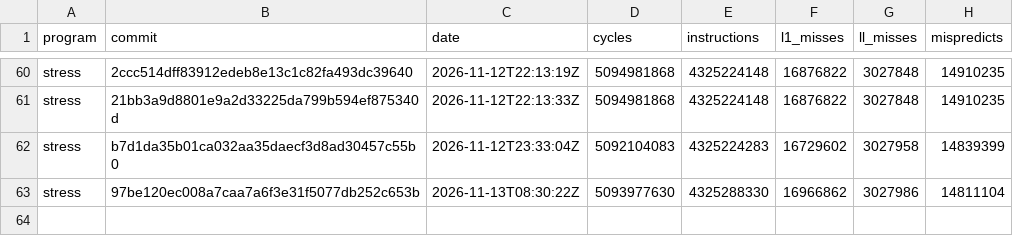
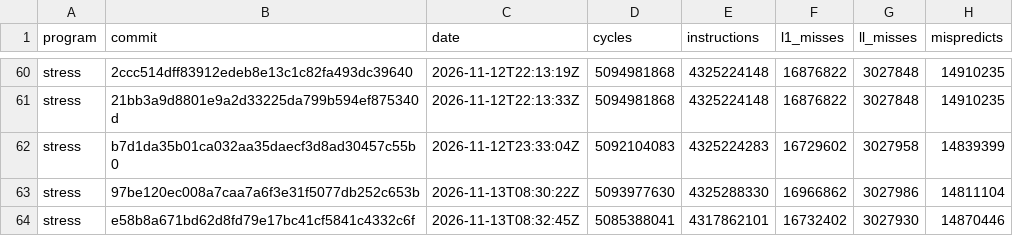
Before and after one commit to zane-lang/compiler, a TSV file: stress-plain.tsv, drawn as a sheet; only a part is shown, gaps mark what is left out; the diff names each change by its address in the sheet, - before the commit and + after, or states it on an @@ line.

```diff
--- a/stress-plain.tsv
+++ b/stress-plain.tsv
+row 64: stress | e58b8a671bd62d8fd79e17bc41cf5841c4332c6f | 2026-11-13T08:32:45Z | 5085388041 | 4317862101 | 16732402 | 3027930 | 14870446
```
Also changed, not shown: latest.tsv, stress-tiered.tsv, 1 other file.
